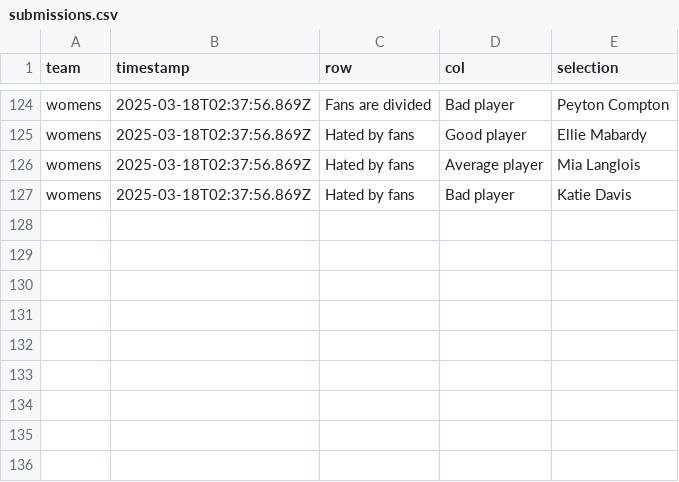
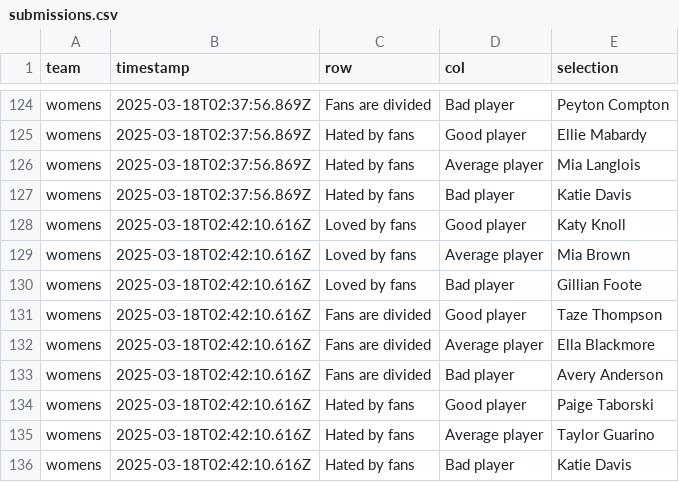
Before and after one commit to ankudovychm/NuHockeyRatings, a CSV file: submissions.csv, drawn as a sheet; only a part is shown, gaps mark what is left out.

Commit message:
Update submissions.csv with new submission (attempt 1)

```diff
--- a/submissions.csv
+++ b/submissions.csv
@@ -127 +127,10 @@ womens,2025-03-18T02:37:56.869Z,Hated by fans,Average player,Mia Langlois
 womens,2025-03-18T02:37:56.869Z,Hated by fans,Bad player,Katie Davis
+womens,2025-03-18T02:42:10.616Z,Loved by fans,Good player,Katy Knoll
+womens,2025-03-18T02:42:10.616Z,Loved by fans,Average player,Mia Brown
+womens,2025-03-18T02:42:10.616Z,Loved by fans,Bad player,Gillian Foote
+womens,2025-03-18T02:42:10.616Z,Fans are divided,Good player,Taze Thompson
+womens,2025-03-18T02:42:10.616Z,Fans are divided,Average player,Ella Blackmore
+womens,2025-03-18T02:42:10.616Z,Fans are divided,Bad player,Avery Anderson
+womens,2025-03-18T02:42:10.616Z,Hated by fans,Good player,Paige Taborski
+womens,2025-03-18T02:42:10.616Z,Hated by fans,Average player,Taylor Guarino
+womens,2025-03-18T02:42:10.616Z,Hated by fans,Bad player,Katie Davis
```
